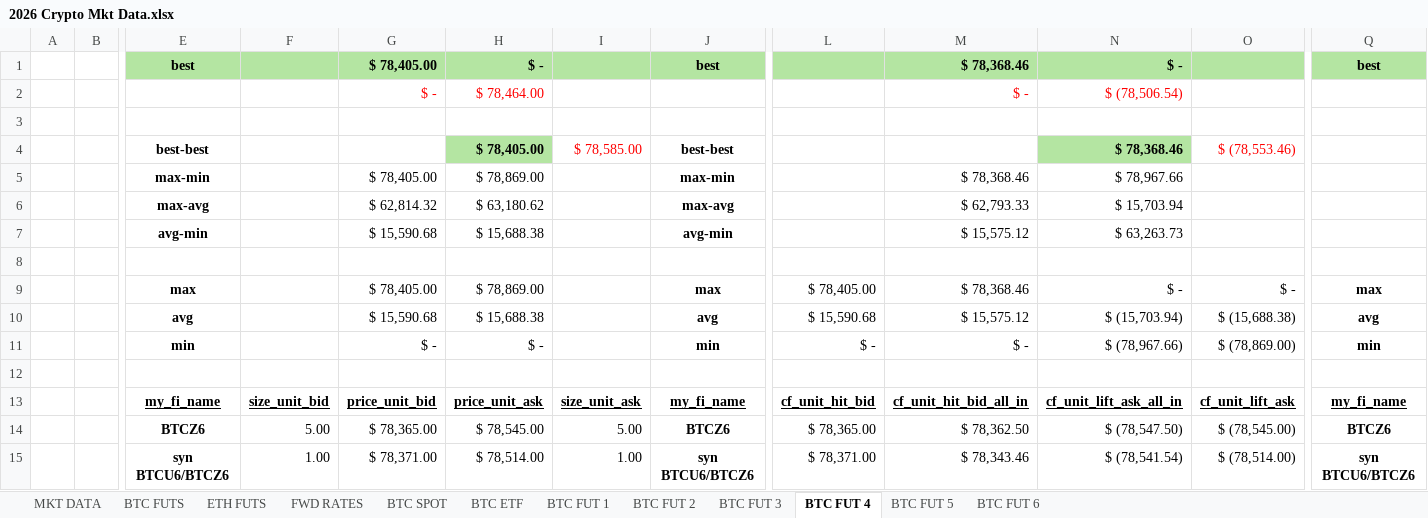
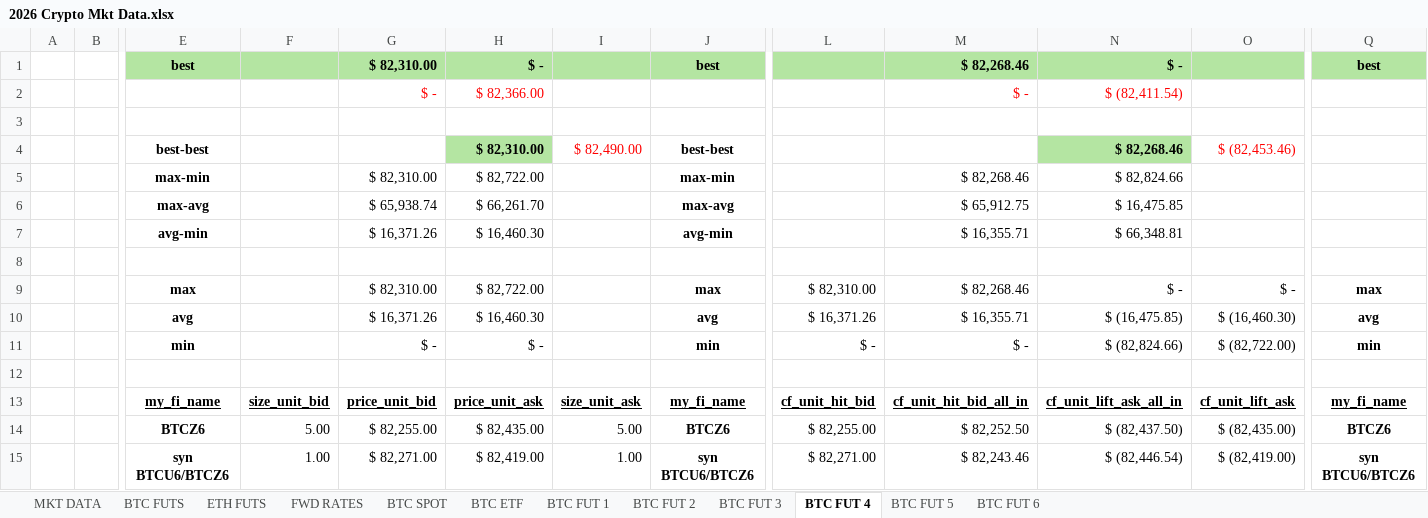
Before and after one commit to mikehyland-quant/trading, an Excel workbook: spreadsheets/2026 Crypto Mkt Data.xlsx, sheet BTC FUT 4, drawn as a sheet; only a part is shown, gaps mark what is left out; values as stored, in another font and other column widths than the file's, no borders; conditional formats not drawn; removed rows and columns are numbered as before the commit, all else as after; rows hold the shown columns only; the diff covers the shown part only; the diff names each change by its address in the sheet, - before the commit and + after, or states it on an @@ line.

```diff
--- a/spreadsheets/2026 Crypto Mkt Data.xlsx (sheet BTC FUT 4)
+++ b/spreadsheets/2026 Crypto Mkt Data.xlsx (sheet BTC FUT 4)
-G1: $ 78,405.00
+G1: $ 82,310.00
-M1: $ 78,368.46
+M1: $ 82,268.46
-H2: $ 78,464.00
+H2: $ 82,366.00
-N2: $ (78,506.54)
+N2: $ (82,411.54)
-row 4:  |  | best-best |  |  | $ 78,405.00 | $ 78,585.00 | best-best |  |  | $ 78,368.46 | $ (78,553.46)
-row 5:  |  | max-min |  | $ 78,405.00 | $ 78,869.00 |  | max-min |  | $ 78,368.46 | $ 78,967.66
-row 6:  |  | max-avg |  | $ 62,814.32 | $ 63,180.62 |  | max-avg |  | $ 62,793.33 | $ 15,703.94
-row 7:  |  | avg-min |  | $ 15,590.68 | $ 15,688.38 |  | avg-min |  | $ 15,575.12 | $ 63,263.73
+row 4:  |  | best-best |  |  | $ 82,310.00 | $ 82,490.00 | best-best |  |  | $ 82,268.46 | $ (82,453.46)
+row 5:  |  | max-min |  | $ 82,310.00 | $ 82,722.00 |  | max-min |  | $ 82,268.46 | $ 82,824.66
+row 6:  |  | max-avg |  | $ 65,938.74 | $ 66,261.70 |  | max-avg |  | $ 65,912.75 | $ 16,475.85
+row 7:  |  | avg-min |  | $ 16,371.26 | $ 16,460.30 |  | avg-min |  | $ 16,355.71 | $ 66,348.81
-G9: $ 78,405.00
+G9: $ 82,310.00
-H9: $ 78,869.00
+H9: $ 82,722.00
-L9: $ 78,405.00
+L9: $ 82,310.00
-M9: $ 78,368.46
+M9: $ 82,268.46
-row 10:  |  | avg |  | $ 15,590.68 | $ 15,688.38 |  | avg | $ 15,590.68 | $ 15,575.12 | $ (15,703.94) | $ (15,688.38) | avg
+row 10:  |  | avg |  | $ 16,371.26 | $ 16,460.30 |  | avg | $ 16,371.26 | $ 16,355.71 | $ (16,475.85) | $ (16,460.30) | avg
-N11: $ (78,967.66)
+N11: $ (82,824.66)
-O11: $ (78,869.00)
+O11: $ (82,722.00)
-G14: $ 78,365.00
+G14: $ 82,255.00
-H14: $ 78,545.00
+H14: $ 82,435.00
-L14: $ 78,365.00
+L14: $ 82,255.00
-M14: $ 78,362.50
+M14: $ 82,252.50
-N14: $ (78,547.50)
+N14: $ (82,437.50)
-O14: $ (78,545.00)
+O14: $ (82,435.00)
-G15: $ 78,371.00
+G15: $ 82,271.00
-H15: $ 78,514.00
+H15: $ 82,419.00
-L15: $ 78,371.00
+L15: $ 82,271.00
-M15: $ 78,343.46
+M15: $ 82,243.46
-N15: $ (78,541.54)
+N15: $ (82,446.54)
-O15: $ (78,514.00)
+O15: $ (82,419.00)
```
Also changed, not shown: 1 added row, 1 removed row and 376 edited cells elsewhere in this sheet, sheet MKT DATA, sheet BTC FUTS, sheet ETH FUTS, sheet FWD RATES, sheet BTC FUT 2, sheet BTC FUT 1, 5 more sheets, spreadsheets/2026 BTC ETF Ratios.xlsx, spreadsheets/2026 Fin Inst Database.xlsx, 9 other files.
